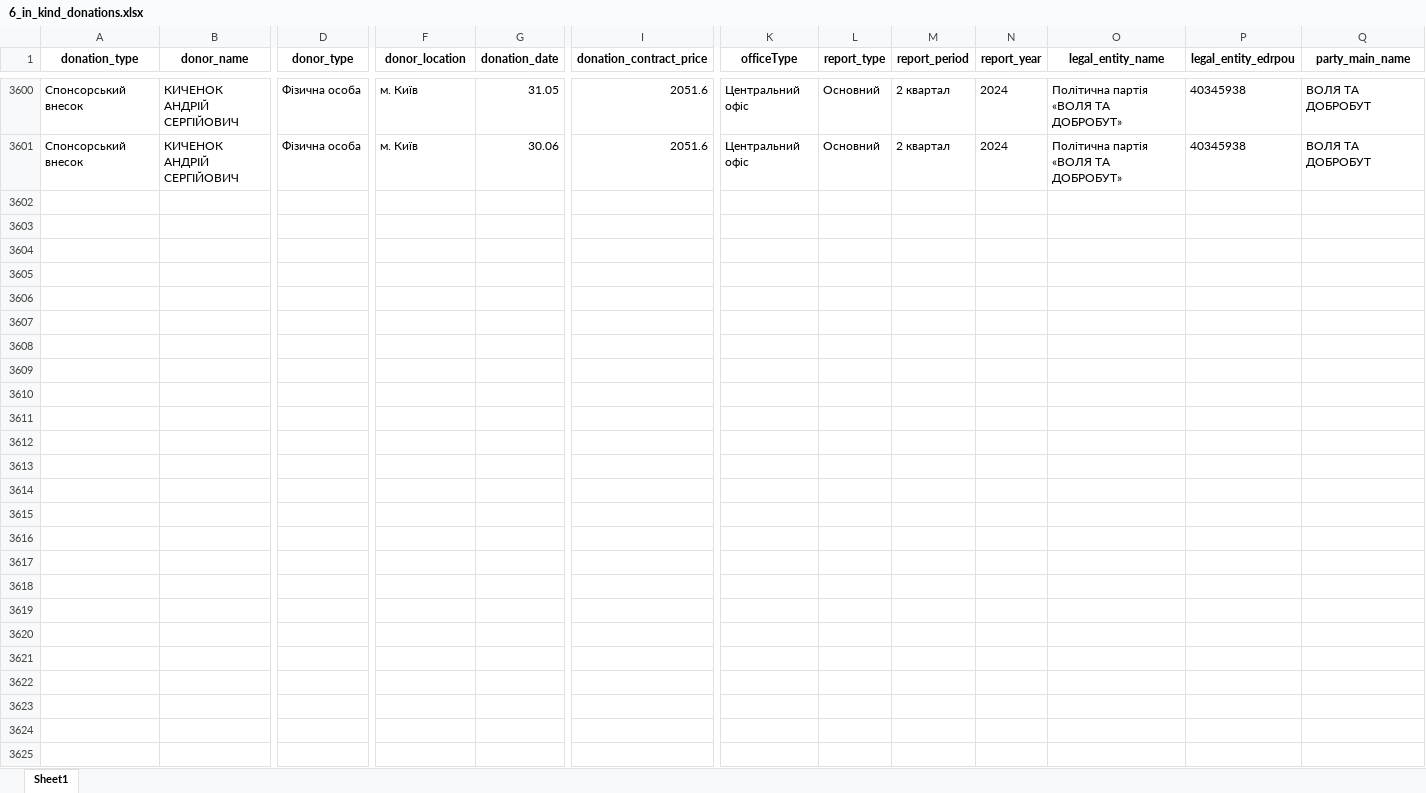
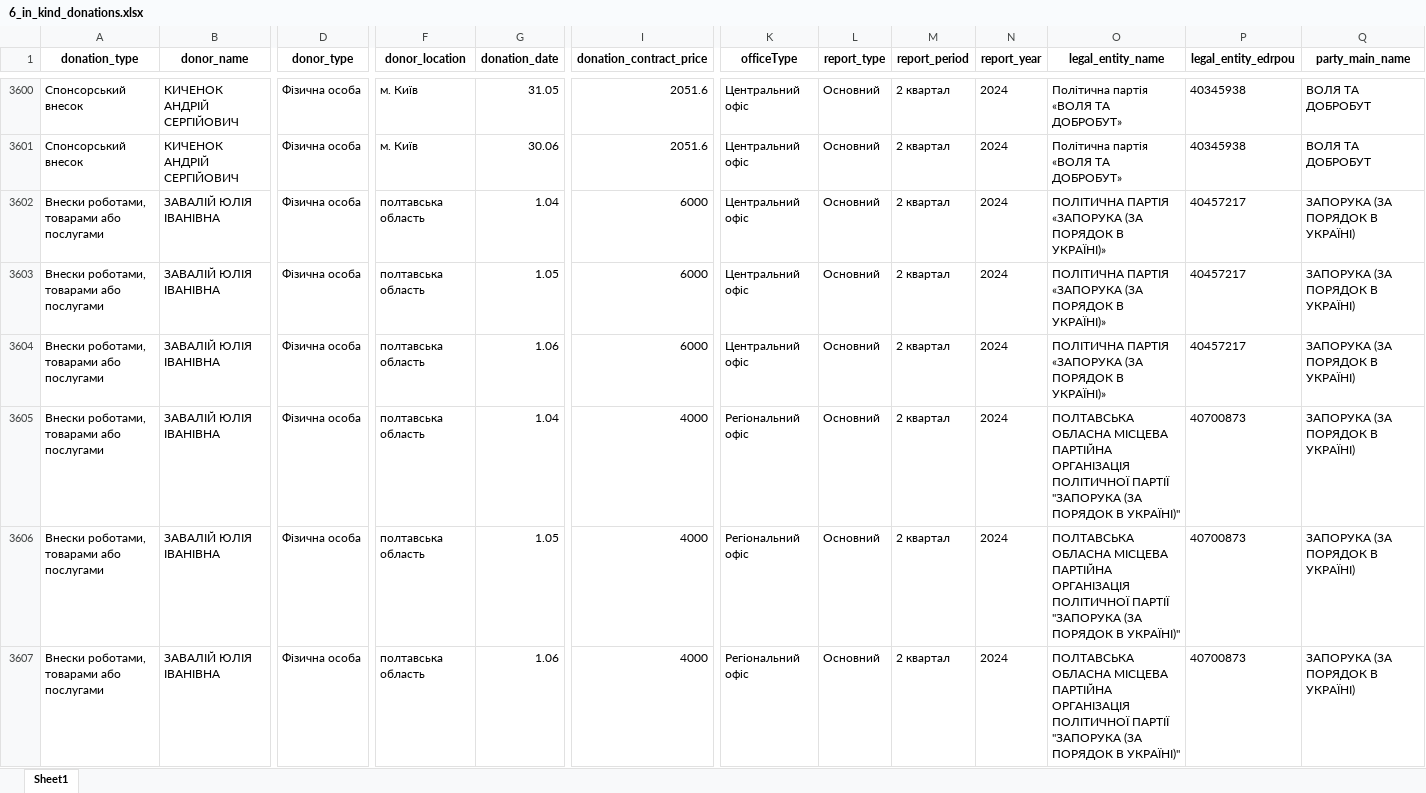
Before and after one commit to texty/politdata_nazk_tables, an Excel workbook: data/excel_tables/6_in_kind_donations.xlsx, sheet Sheet1, drawn as a sheet; only a part is shown, gaps mark what is left out; values as stored, in another font and other column widths than the file's, no borders; rows hold the shown columns only; the diff names each change by its address in the sheet, - before the commit and + after, or states it on an @@ line.

```diff
--- a/data/excel_tables/6_in_kind_donations.xlsx (sheet Sheet1)
+++ b/data/excel_tables/6_in_kind_donations.xlsx (sheet Sheet1)
+row 3602: Внески роботами, товарами або послугами | ЗАВАЛІЙ ЮЛІЯ ІВАНІВНА | Фізична особа | полтавська область | 1.04 | 6000 | Центральний офіс | Основний | 2 квартал | 2024 | ПОЛІТИЧНА ПАРТІЯ «ЗАПОРУКА (ЗА ПОРЯДОК В УКРАЇНІ)» | 40457217 | ЗАПОРУКА (ЗА ПОРЯДОК В УКРАЇНІ)
+row 3603: Внески роботами, товарами або послугами | ЗАВАЛІЙ ЮЛІЯ ІВАНІВНА | Фізична особа | полтавська область | 1.05 | 6000 | Центральний офіс | Основний | 2 квартал | 2024 | ПОЛІТИЧНА ПАРТІЯ «ЗАПОРУКА (ЗА ПОРЯДОК В УКРАЇНІ)» | 40457217 | ЗАПОРУКА (ЗА ПОРЯДОК В УКРАЇНІ)
+row 3604: Внески роботами, товарами або послугами | ЗАВАЛІЙ ЮЛІЯ ІВАНІВНА | Фізична особа | полтавська область | 1.06 | 6000 | Центральний офіс | Основний | 2 квартал | 2024 | ПОЛІТИЧНА ПАРТІЯ «ЗАПОРУКА (ЗА ПОРЯДОК В УКРАЇНІ)» | 40457217 | ЗАПОРУКА (ЗА ПОРЯДОК В УКРАЇНІ)
+row 3605: Внески роботами, товарами або послугами | ЗАВАЛІЙ ЮЛІЯ ІВАНІВНА | Фізична особа | полтавська область | 1.04 | 4000 | Регіональний офіс | Основний | 2 квартал | 2024 | ПОЛТАВСЬКА ОБЛАСНА МІСЦЕВА ПАРТІЙНА ОРГАНІЗАЦІЯ ПОЛІТИЧНОЇ ПАРТІЇ "ЗАПОРУКА (ЗА ПОРЯДОК В УКРАЇНІ)" | 40700873 | ЗАПОРУКА (ЗА ПОРЯДОК В УКРАЇНІ)
+row 3606: Внески роботами, товарами або послугами | ЗАВАЛІЙ ЮЛІЯ ІВАНІВНА | Фізична особа | полтавська область | 1.05 | 4000 | Регіональний офіс | Основний | 2 квартал | 2024 | ПОЛТАВСЬКА ОБЛАСНА МІСЦЕВА ПАРТІЙНА ОРГАНІЗАЦІЯ ПОЛІТИЧНОЇ ПАРТІЇ "ЗАПОРУКА (ЗА ПОРЯДОК В УКРАЇНІ)" | 40700873 | ЗАПОРУКА (ЗА ПОРЯДОК В УКРАЇНІ)
+row 3607: Внески роботами, товарами або послугами | ЗАВАЛІЙ ЮЛІЯ ІВАНІВНА | Фізична особа | полтавська область | 1.06 | 4000 | Регіональний офіс | Основний | 2 квартал | 2024 | ПОЛТАВСЬКА ОБЛАСНА МІСЦЕВА ПАРТІЙНА ОРГАНІЗАЦІЯ ПОЛІТИЧНОЇ ПАРТІЇ "ЗАПОРУКА (ЗА ПОРЯДОК В УКРАЇНІ)" | 40700873 | ЗАПОРУКА (ЗА ПОРЯДОК В УКРАЇНІ)
```
Also changed, not shown: data/excel_tables/0_files_where_to_look_for_local_parties.xlsx, data/excel_tables/0_reports_per_period_per_party.xlsx, 19 other files.
